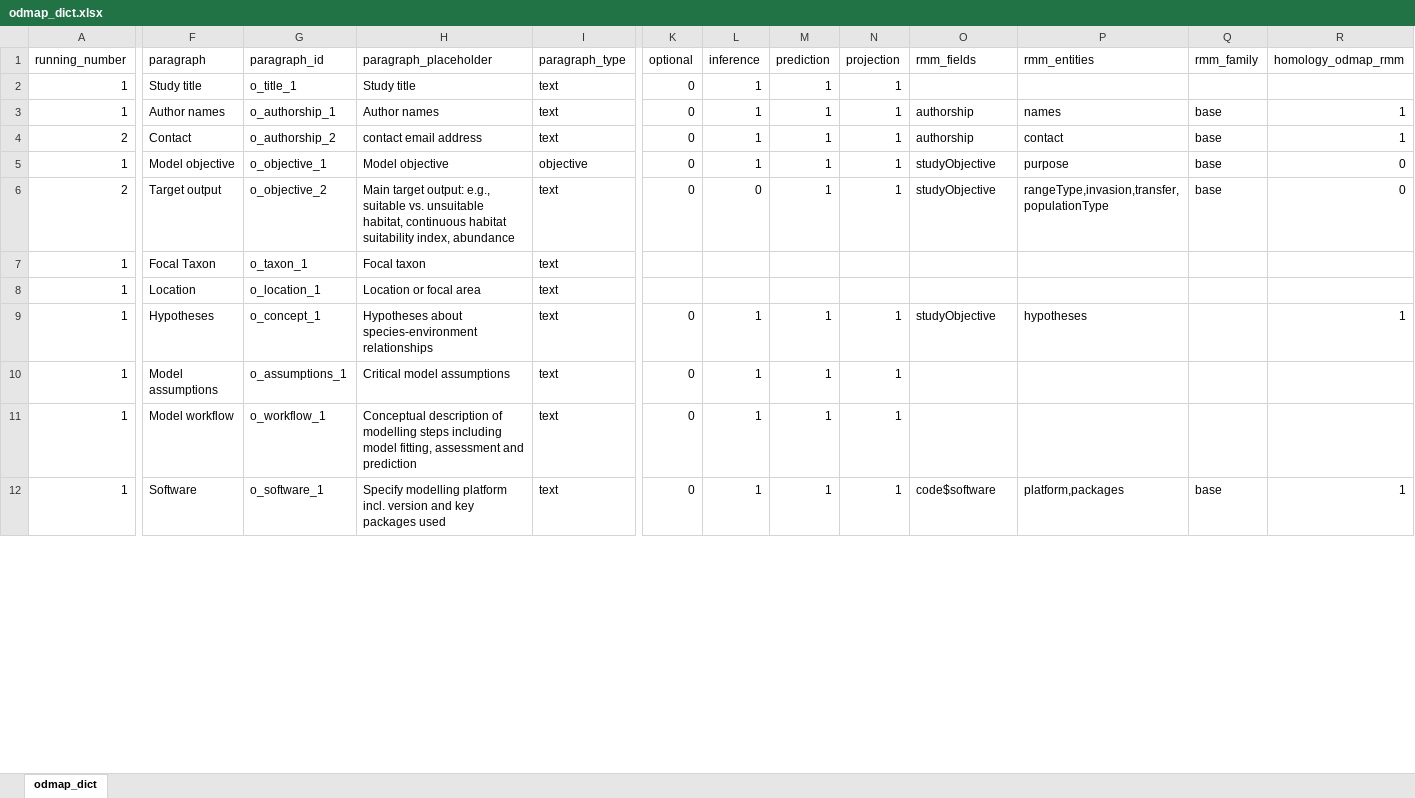
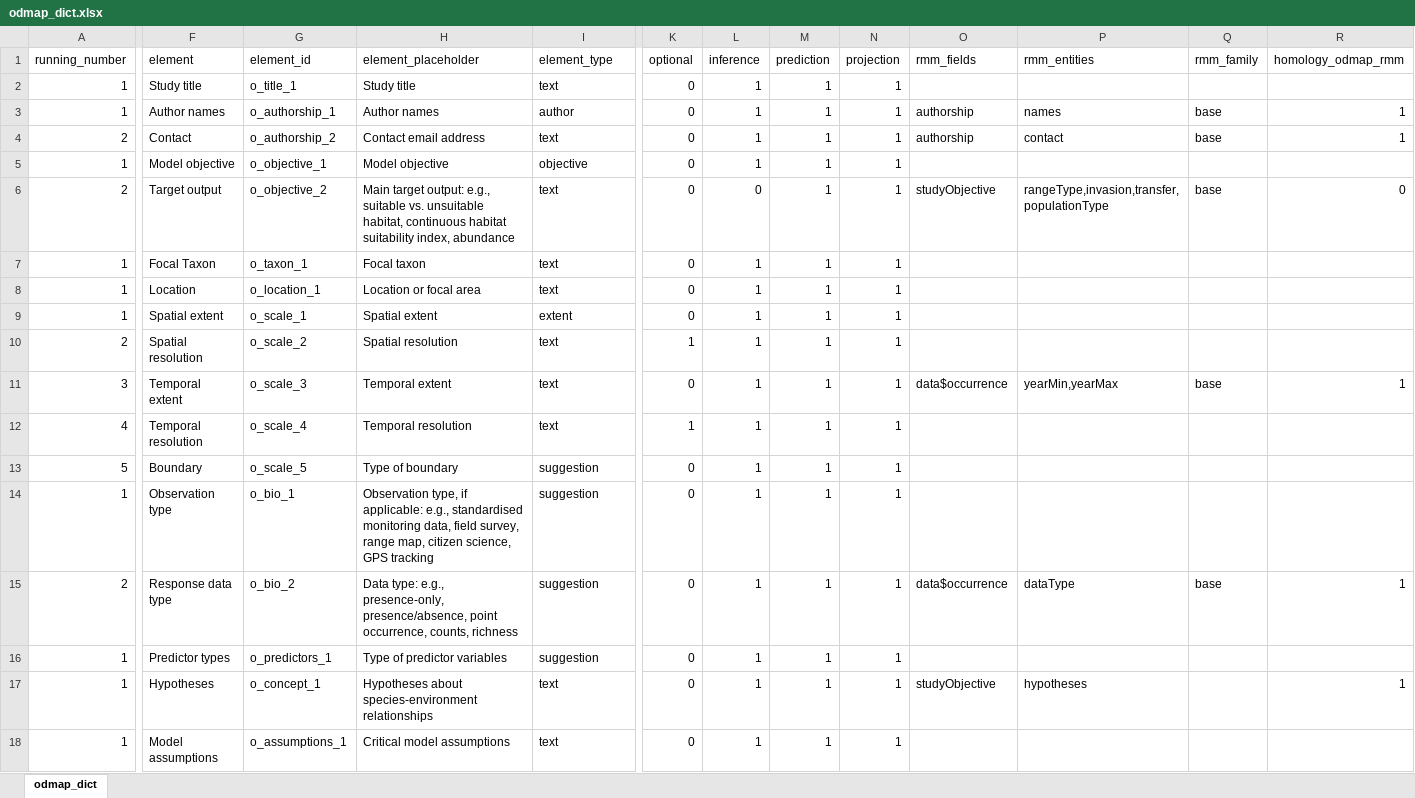
Before and after one commit to ChrKoenig/ODMAP, an Excel workbook: www/odmap_dict.xlsx, sheet odmap_dict, drawn as a sheet; only a part is shown, gaps mark what is left out; the shorter side is filled out with more unchanged rows; values as stored, in another font and other column widths than the file's, no cell formats; rows hold the shown columns only; the diff covers the shown part only; the diff names each change by its address in the sheet, - before the commit and + after, or states it on an @@ line.

Commit message:
working prototype of overhauled app: - different element types (text, suggestions, extent, etc.) - Export to .csv and .docx - Import from RMMS and ODMAP formats - Improved UI

```diff
--- a/www/odmap_dict.xlsx (sheet odmap_dict)
+++ b/www/odmap_dict.xlsx (sheet odmap_dict)
-F1: paragraph
+F1: element
-G1: paragraph_id
+G1: element_id
-H1: paragraph_placeholder
+H1: element_placeholder
-I1: paragraph_type
+I1: element_type
-I3 (element_type): text
+I3 (element_type): author
-H4 (element_placeholder): contact email address
+H4 (element_placeholder): Contact email address
-O5 (rmm_fields): studyObjective
+O5 (rmm_fields): (empty)
-P5 (rmm_entities): purpose
+P5 (rmm_entities): (empty)
-Q5 (rmm_family): base
+Q5 (rmm_family): (empty)
-R5 (homology_odmap_rmm): 0
+R5 (homology_odmap_rmm): (empty)
-K7:K8 (optional): (empty)
+K7:K8 (optional): 0
-L7:L8 (inference): (empty)
+L7:L8 (inference): 1
-M7:M8 (prediction): (empty)
+M7:M8 (prediction): 1
-N7:N8 (projection): (empty)
+N7:N8 (projection): 1
+row 9: 1 | Spatial extent | o_scale_1 | Spatial extent | extent | 0 | 1 | 1 | 1
+row 10: 2 | Spatial resolution | o_scale_2 | Spatial resolution | text | 1 | 1 | 1 | 1
+row 11: 3 | Temporal extent | o_scale_3 | Temporal extent | text | 0 | 1 | 1 | 1 | data$occurrence | yearMin,yearMax | base | 1
+row 12: 4 | Temporal resolution | o_scale_4 | Temporal resolution | text | 1 | 1 | 1 | 1
+row 13: 5 | Boundary | o_scale_5 | Type of boundary | suggestion | 0 | 1 | 1 | 1
+row 14: 1 | Observation type | o_bio_1 | Observation type, if applicable: e.g., standardised monitoring data, field survey, range map, citizen science, GPS tracking | suggestion | 0 | 1 | 1 | 1
+row 15: 2 | Response data type | o_bio_2 | Data type: e.g., presence-only, presence/absence, point occurrence, counts, richness | suggestion | 0 | 1 | 1 | 1 | data$occurrence | dataType | base | 1
+row 16: 1 | Predictor types | o_predictors_1 | Type of predictor variables | suggestion | 0 | 1 | 1 | 1
```
Also changed, not shown: 4 added rows, 7 removed rows and 47 edited cells elsewhere in this sheet, cell formats, formulas that keep their value, 7 other files.
